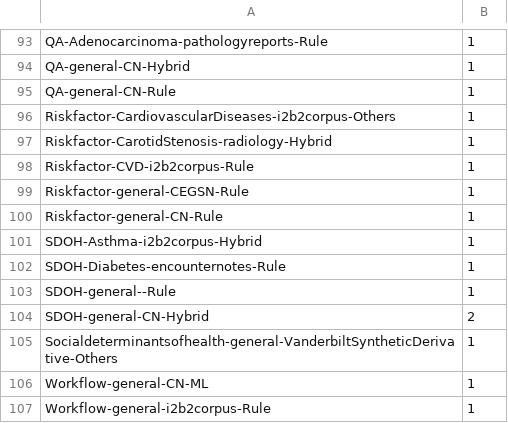
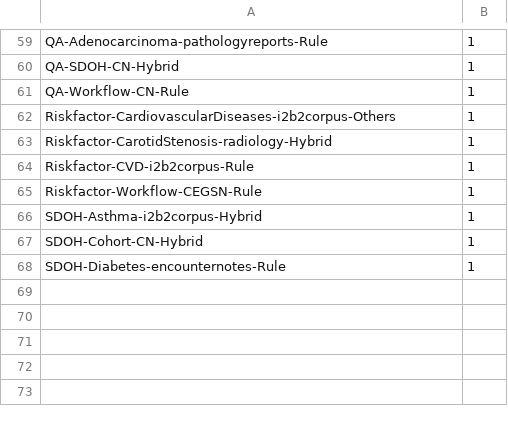
Before and after one commit to sunyangfu/sunyangfu.github.io, a CSV file: d3/visit-sequences.csv, drawn as a sheet; only a part is shown, gaps mark what is left out; removed rows and columns are numbered as before the commit, all else as after; the diff covers the shown part only; the diff names each change by its address in the sheet, - before the commit and + after, or states it on an @@ line.

```diff
--- a/d3/visit-sequences.csv
+++ b/d3/visit-sequences.csv
-A60: QA-general-CN-Hybrid
+A60: QA-SDOH-CN-Hybrid
-A61: QA-general-CN-Rule
+A61: QA-Workflow-CN-Rule
-A65: Riskfactor-general-CEGSN-Rule
+A65: Riskfactor-Workflow-CEGSN-Rule
-row 100: Riskfactor-general-CN-Rule | 1
+row 67: SDOH-Cohort-CN-Hybrid | 1
-row 103: SDOH-general--Rule | 1
-row 104: SDOH-general-CN-Hybrid | 2
-row 105: Socialdeterminantsofhealth-general-VanderbiltSyntheticDerivative-Others | 1
-row 106: Workflow-general-CN-ML | 1
-row 107: Workflow-general-i2b2corpus-Rule | 1
```
Also changed, not shown: 6 added rows, 40 removed rows and 3 edited cells elsewhere in this file.
